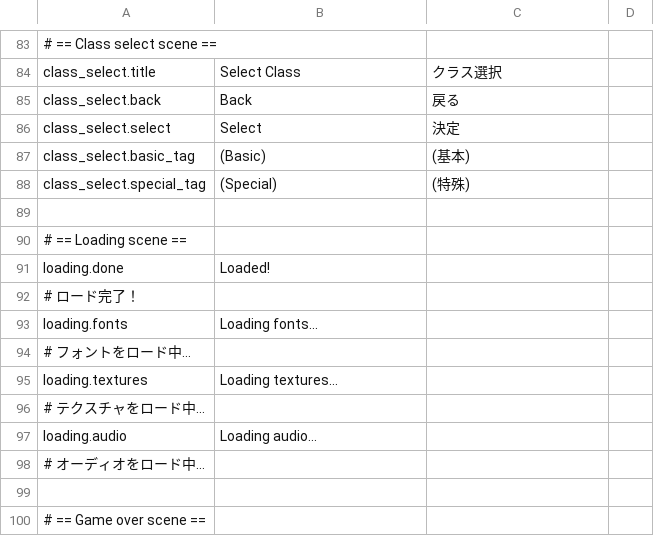
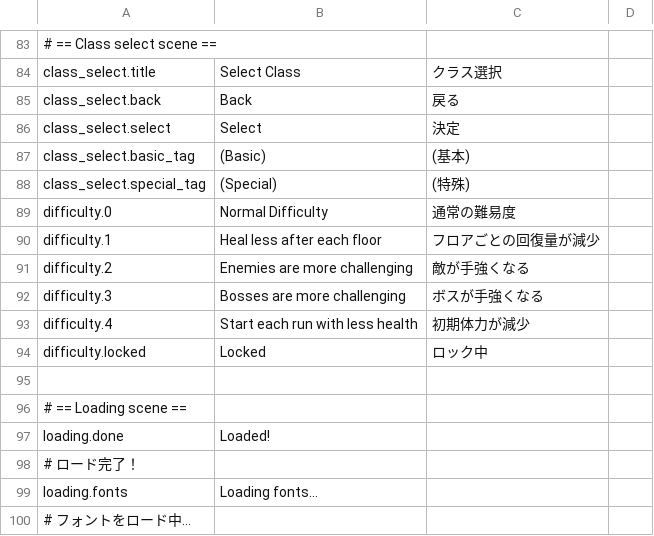
Before and after one commit to SquidGodDev/runic-rogues, a CSV file: Source/data/localization.csv, drawn as a sheet; only a part is shown, gaps mark what is left out; the shorter side is filled out with more unchanged rows; the diff names each change by its address in the sheet, - before the commit and + after, or states it on an @@ line.

Commit message:
Add difficulty levels

```diff
--- a/Source/data/localization.csv
+++ b/Source/data/localization.csv
+row 89: difficulty.0 | Normal Difficulty | 通常の難易度
+row 90: difficulty.1 | Heal less after each floor | フロアごとの回復量が減少
+row 91: difficulty.2 | Enemies are more challenging | 敵が手強くなる
+row 92: difficulty.3 | Bosses are more challenging | ボスが手強くなる
+row 93: difficulty.4 | Start each run with less health | 初期体力が減少
+row 94: difficulty.locked | Locked | ロック中
```
Also changed, not shown: 20 other files.
